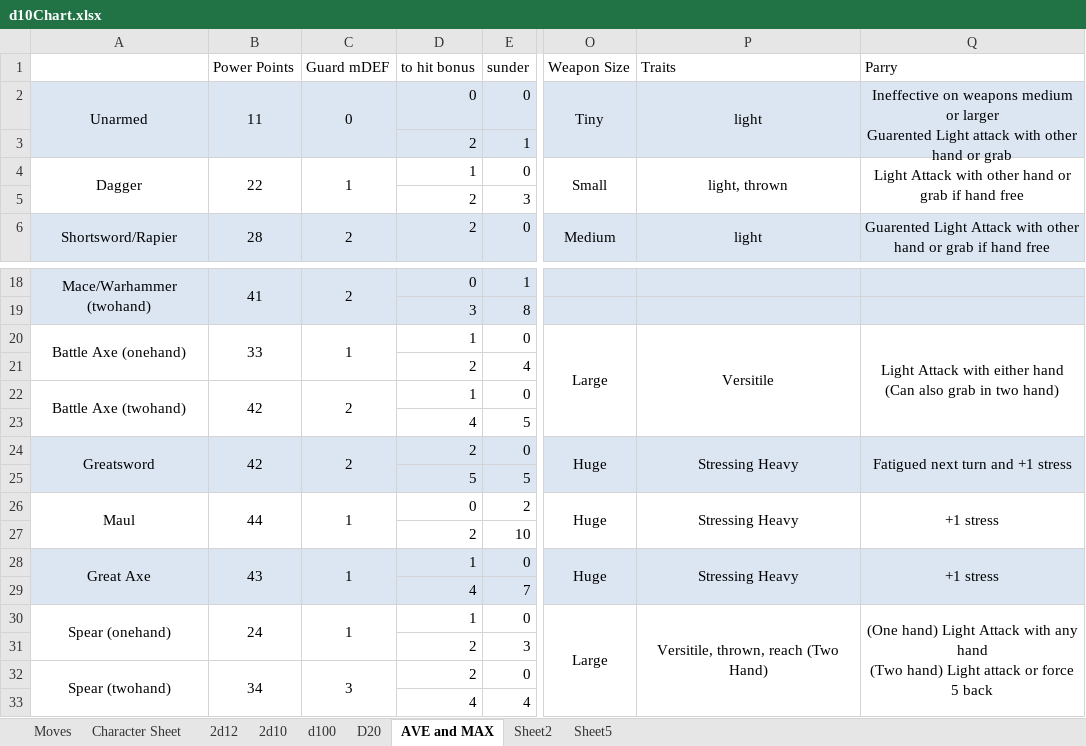
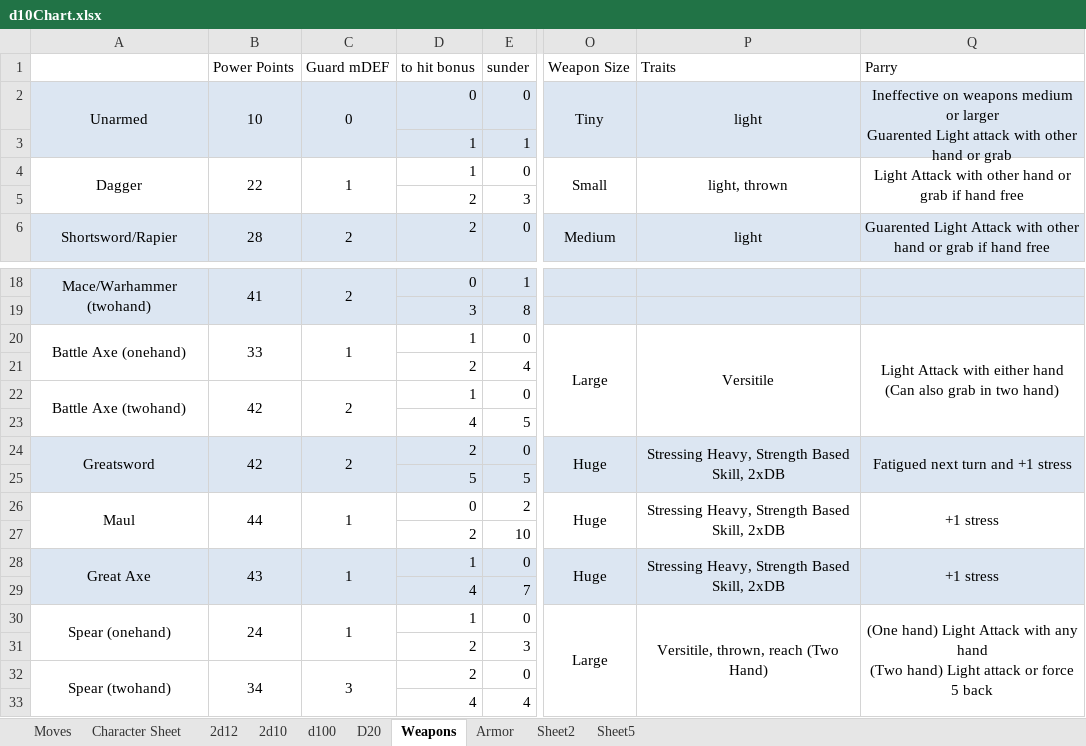
Before and after one commit to gstroe/MeleeGame, an Excel workbook: rules/d10Chart.xlsx, sheet Weapons, drawn as a sheet; only a part is shown, gaps mark what is left out; values as stored, in another font and other column widths than the file's, no borders; the diff names each change by its address in the sheet, - before the commit and + after, or states it on an @@ line.

```diff
--- a/rules/d10Chart.xlsx (sheet Weapons)
+++ b/rules/d10Chart.xlsx (sheet Weapons)
-sheet tab: AVE and MAX
+sheet tab: Weapons
+sheet tab: Armor
-B2 (Power Points): 11
+B2 (Power Points): 10
-D3 (to hit bonus): 2
+D3 (to hit bonus): 1
-P24 (Traits): Stressing Heavy
+P24 (Traits): Stressing Heavy, Strength Based Skill, 2xDB
-P26 (Traits): Stressing Heavy
+P26 (Traits): Stressing Heavy, Strength Based Skill, 2xDB
-P28 (Traits): Stressing Heavy
+P28 (Traits): Stressing Heavy, Strength Based Skill, 2xDB
```
Also changed, not shown: sheet Character Sheet.
